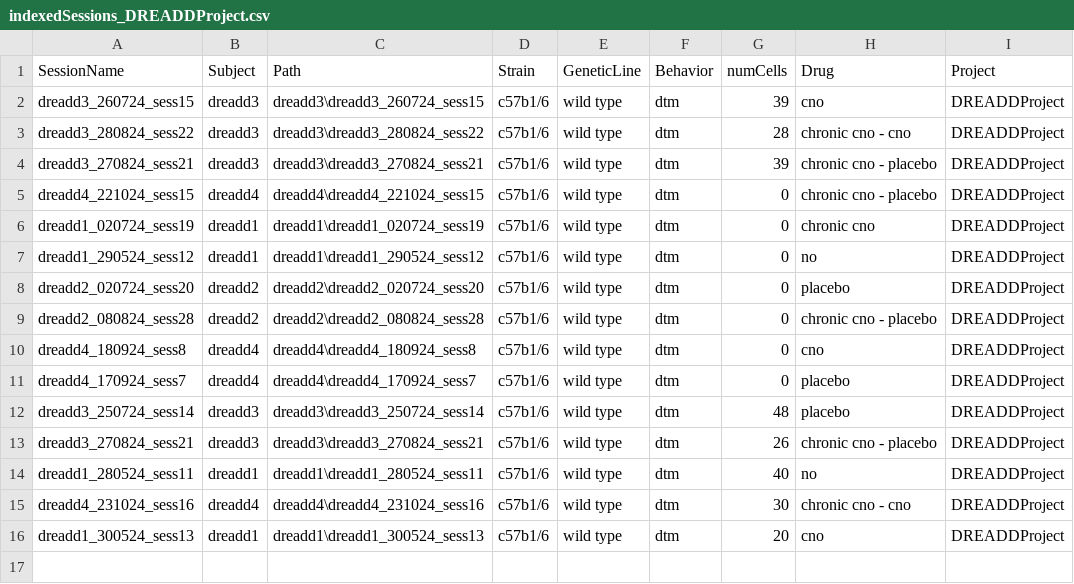
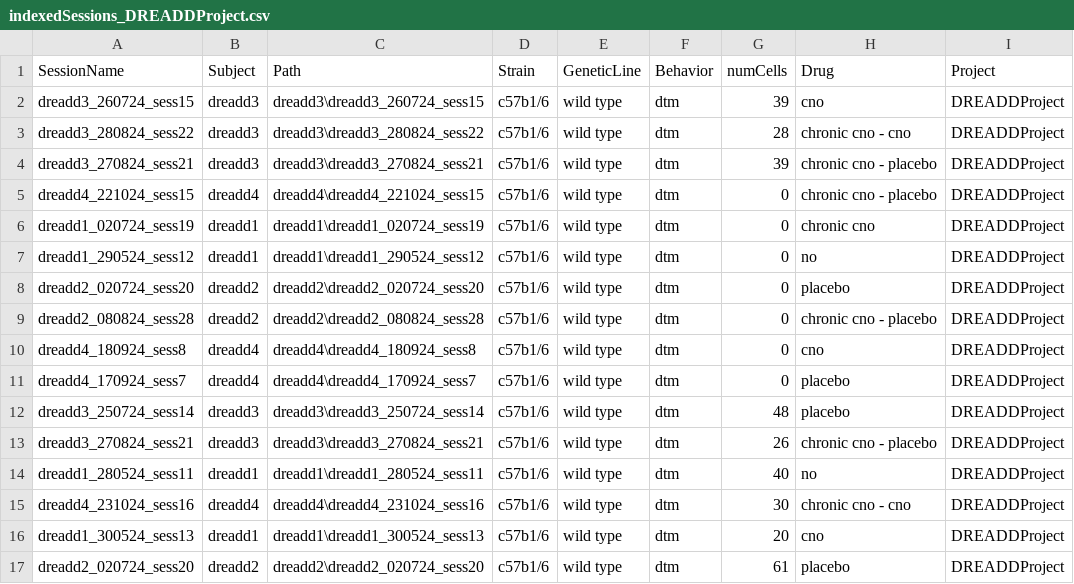
Before and after one commit to abadpablo/DREADDProject, a CSV file: indexedSessions_DREADDProject.csv, drawn as a sheet; the diff names each change by its address in the sheet, - before the commit and + after, or states it on an @@ line.

Commit message:
Added Session: DREADD2_020724_sess20

```diff
--- a/indexedSessions_DREADDProject.csv
+++ b/indexedSessions_DREADDProject.csv
+row 17: dreadd2_020724_sess20 | dreadd2 | dreadd2\dreadd2_020724_sess20 | c57b1/6 | wild type | dtm | 61 | placebo | DREADDProject
```
